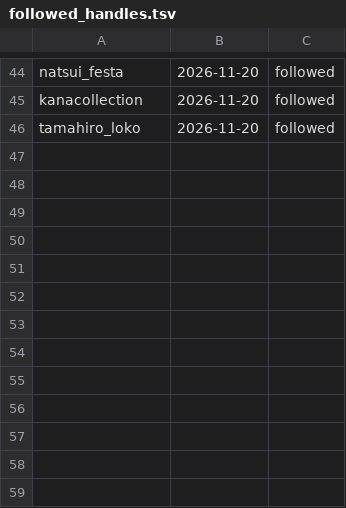
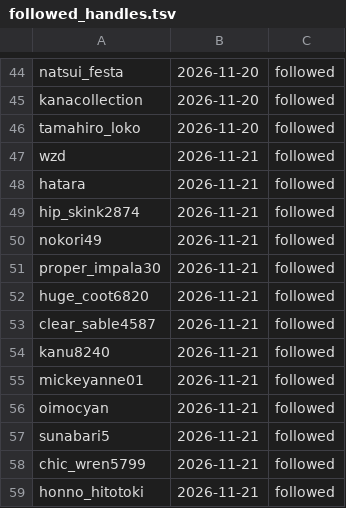
Before and after one commit to tyutyutakokaina81-netizen/agent-team, a TSV file: ops/followed_handles.tsv, drawn as a sheet; only a part is shown, gaps mark what is left out; the diff names each change by its address in the sheet, - before the commit and + after, or states it on an @@ line.

Commit message:
cowork: daily backfill (english/follow/x-queue) 2026-11-21_080000

```diff
--- a/ops/followed_handles.tsv
+++ b/ops/followed_handles.tsv
+row 47: wzd | 2026-11-21 | followed
+row 48: hatara | 2026-11-21 | followed
+row 49: hip_skink2874 | 2026-11-21 | followed
+row 50: nokori49 | 2026-11-21 | followed
+row 51: proper_impala30 | 2026-11-21 | followed
+row 52: huge_coot6820 | 2026-11-21 | followed
+row 53: clear_sable4587 | 2026-11-21 | followed
+row 54: kanu8240 | 2026-11-21 | followed
+row 55: mickeyanne01 | 2026-11-21 | followed
+row 56: oimocyan | 2026-11-21 | followed
+row 57: sunabari5 | 2026-11-21 | followed
+row 58: chic_wren5799 | 2026-11-21 | followed
+row 59: honno_hitotoki | 2026-11-21 | followed
```
Also changed, not shown: ops/follower_log.tsv, 8 other files.
